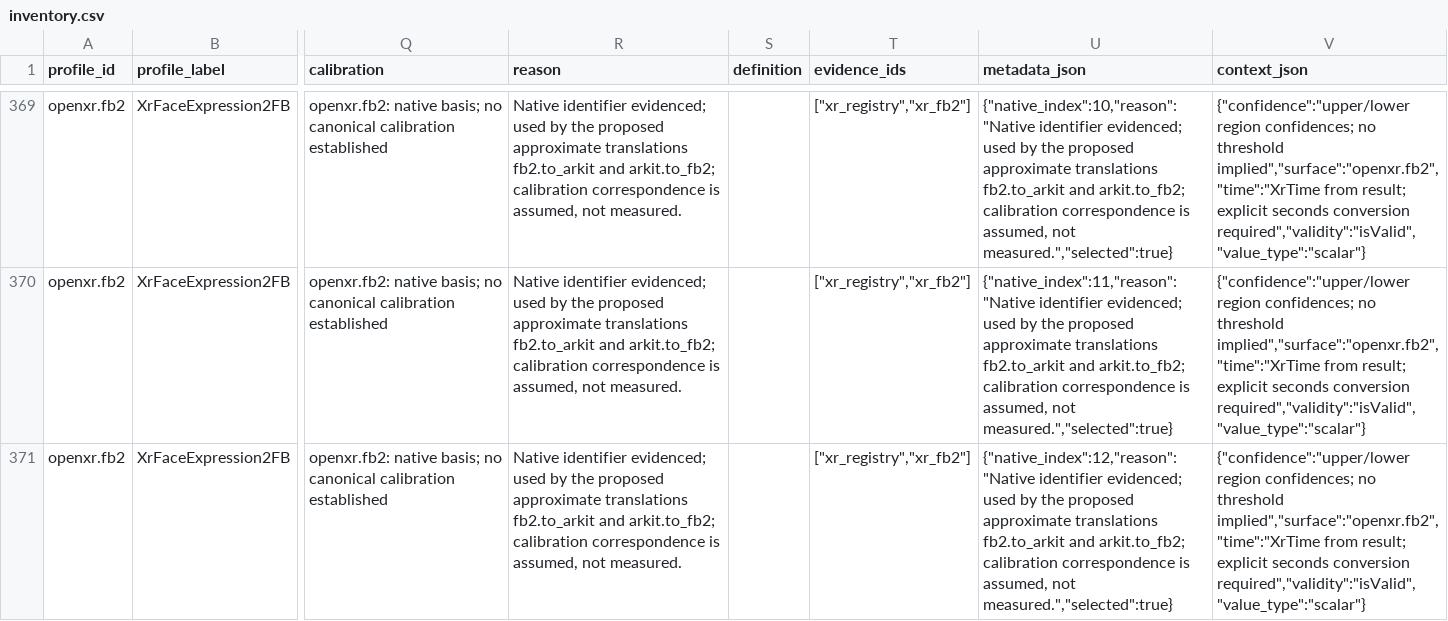
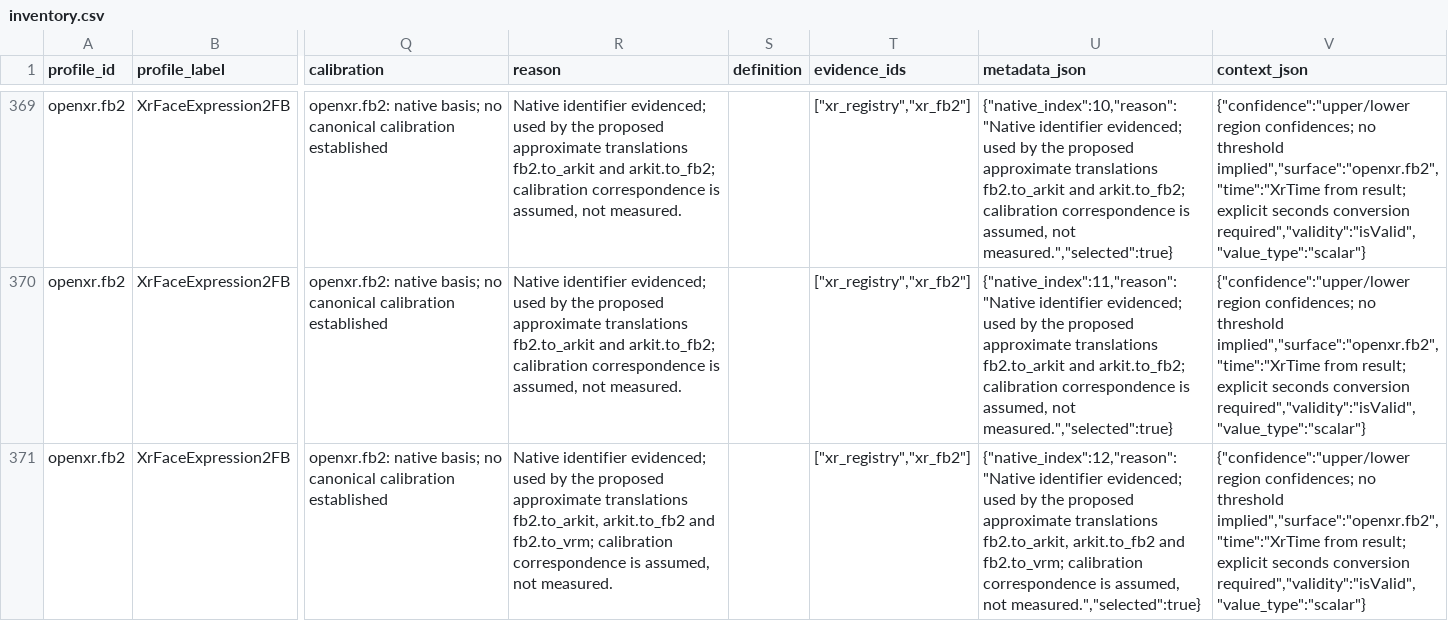
Before and after one commit to MetaverseStandards/RCEF, a CSV file: reports/inventory.csv, drawn as a sheet; only a part is shown, gaps mark what is left out; the diff covers the shown part only; the diff names each change by its address in the sheet, - before the commit and + after, or states it on an @@ line.

```diff
--- a/reports/inventory.csv
+++ b/reports/inventory.csv
-R371 (reason): …approximate translations fb2.to_arkit and arkit.to_fb2; calibration correspondence…
+R371 (reason): …approximate translations fb2.to_arkit, arkit.to_fb2 and fb2.to_vrm; calibration correspondence…
-U371 (metadata_json): …approximate translations fb2.to_arkit and arkit.to_fb2; calibration correspondence…
+U371 (metadata_json): …approximate translations fb2.to_arkit, arkit.to_fb2 and fb2.to_vrm; calibration correspondence…
```
Also changed, not shown: 8 edited cells elsewhere in this file, generated/rcef_mapping.csv, reports/mappings.csv, 17 other files.
